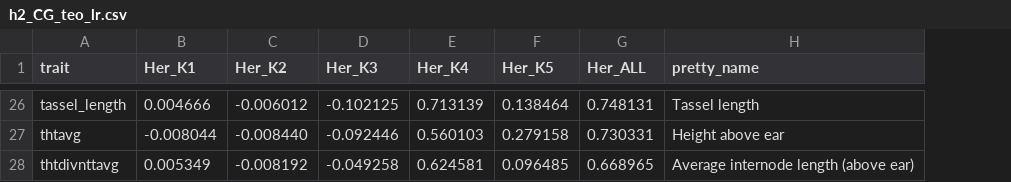
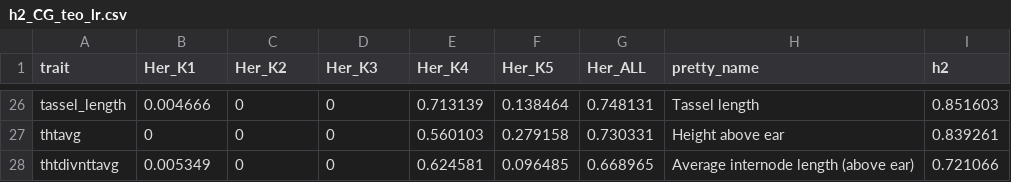
Before and after one commit to jyanglab/msfs_teo, a CSV file: cache/invariant_vcap/h2_CG_teo_lr.csv, drawn as a sheet; only a part is shown, gaps mark what is left out; the diff covers the shown part only; the diff names each change by its address in the sheet, - before the commit and + after, or states it on an @@ line.

```diff
--- a/cache/invariant_vcap/h2_CG_teo_lr.csv
+++ b/cache/invariant_vcap/h2_CG_teo_lr.csv
+column I (h2), rows 26-28: 0.851603 | 0.839261 | 0.721066
-C26 (Her_K2): -0.006012
+C26 (Her_K2): 0
-D26 (Her_K3): -0.102125
+D26 (Her_K3): 0
-B27 (Her_K1): -0.008044
+B27 (Her_K1): 0
-C27 (Her_K2): -0.008440
+C27 (Her_K2): 0
-D27 (Her_K3): -0.092446
+D27 (Her_K3): 0
-C28 (Her_K2): -0.008192
+C28 (Her_K2): 0
-D28 (Her_K3): -0.049258
+D28 (Her_K3): 0
```
Also changed, not shown: 63 edited cells elsewhere in this file, cache/invariant_vcap/h2_CHG_teo_lr.csv.
